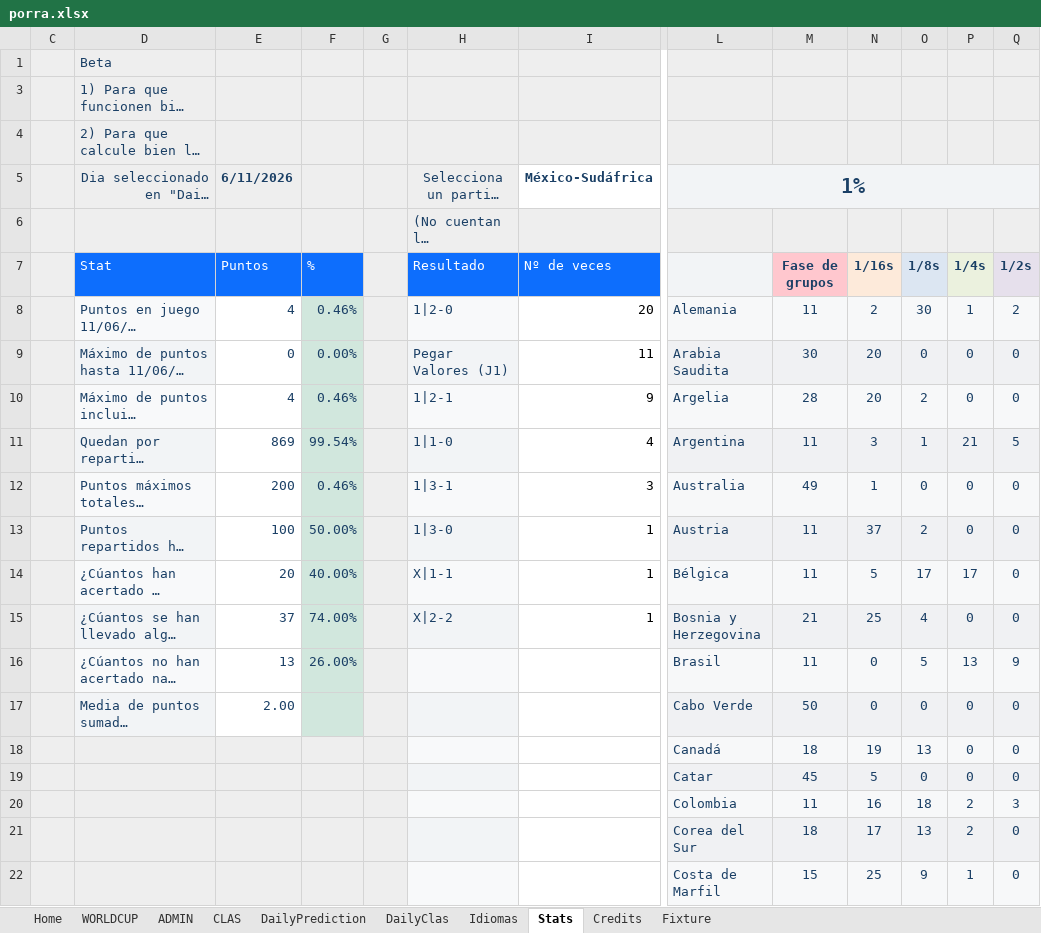
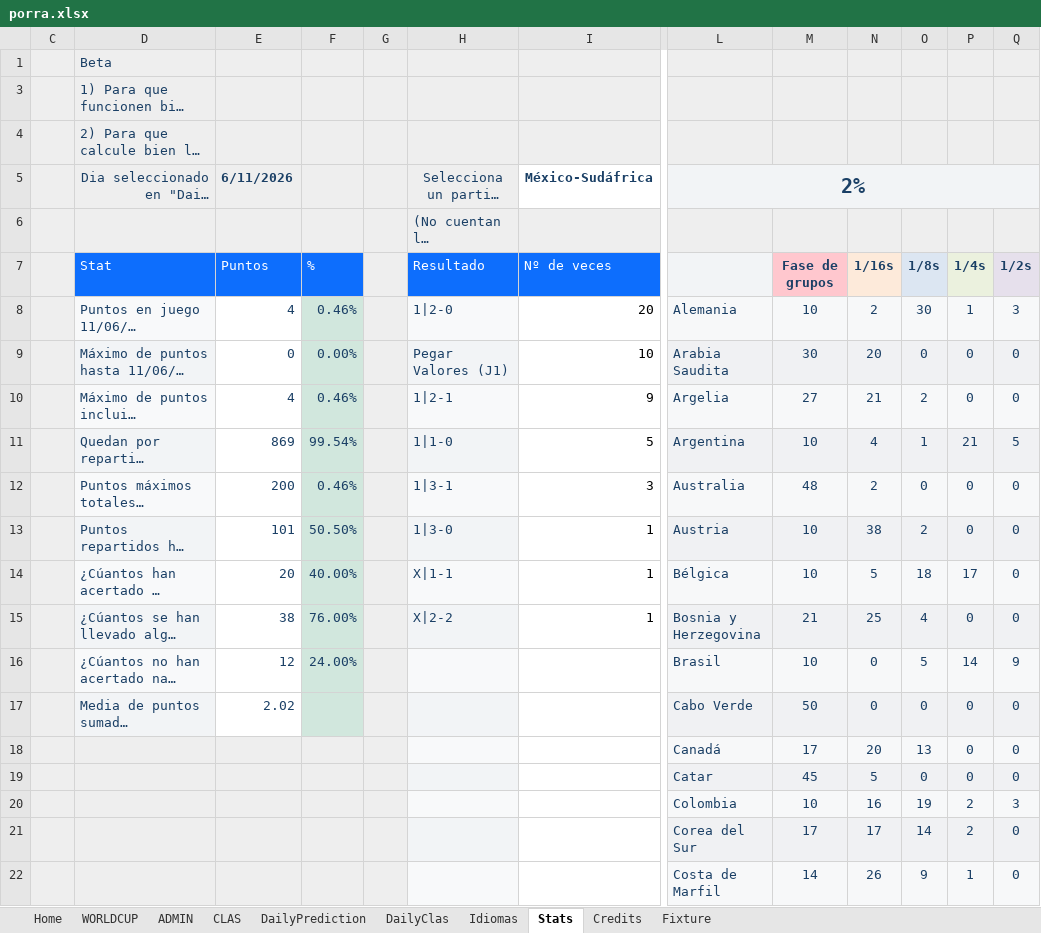
Before and after one commit to metaporramundial2026/porra, an Excel workbook: porra.xlsx, sheet Stats, drawn as a sheet; only a part is shown, gaps mark what is left out; long unchanged cells end in …; values as stored, in another font and other column widths than the file's, no borders; charts and pictures and conditional formats not drawn; the diff covers the shown part only; the diff names each change by its address in the sheet, - before the commit and + after, or states it on an @@ line.

```diff
--- a/porra.xlsx (sheet Stats)
+++ b/porra.xlsx (sheet Stats)
-L5: 1%
+L5: 2%
-M8 (Fase de grupos): 11
+M8 (Fase de grupos): 10
-Q8 (1/2s): 2
+Q8 (1/2s): 3
-I9 (Nº de veces): 11
+I9 (Nº de veces): 10
-M10 (Fase de grupos): 28
+M10 (Fase de grupos): 27
-N10 (1/16s): 20
+N10 (1/16s): 21
-I11 (Nº de veces): 4
+I11 (Nº de veces): 5
-M11 (Fase de grupos): 11
+M11 (Fase de grupos): 10
-N11 (1/16s): 3
+N11 (1/16s): 4
-M12 (Fase de grupos): 49
+M12 (Fase de grupos): 48
-N12 (1/16s): 1
+N12 (1/16s): 2
-E13 (Puntos): 100
+E13 (Puntos): 101
-F13 (%): 50.00%
+F13 (%): 50.50%
-M13:M14 (Fase de grupos): 11
+M13:M14 (Fase de grupos): 10
-N13 (1/16s): 37
+N13 (1/16s): 38
-O14 (1/8s): 17
+O14 (1/8s): 18
-E15 (Puntos): 37
+E15 (Puntos): 38
-F15 (%): 74.00%
+F15 (%): 76.00%
-E16 (Puntos): 13
+E16 (Puntos): 12
-F16 (%): 26.00%
+F16 (%): 24.00%
-M16 (Fase de grupos): 11
+M16 (Fase de grupos): 10
-P16 (1/4s): 13
+P16 (1/4s): 14
-E17 (Puntos): 2.00
+E17 (Puntos): 2.02
-M18 (Fase de grupos): 18
+M18 (Fase de grupos): 17
-N18 (1/16s): 19
+N18 (1/16s): 20
-M20 (Fase de grupos): 11
+M20 (Fase de grupos): 10
-O20 (1/8s): 18
+O20 (1/8s): 19
-M21 (Fase de grupos): 18
+M21 (Fase de grupos): 17
-O21 (1/8s): 13
+O21 (1/8s): 14
-M22 (Fase de grupos): 15
+M22 (Fase de grupos): 14
-N22 (1/16s): 25
+N22 (1/16s): 26
```
Also changed, not shown: 46 edited cells elsewhere in this sheet, sheet ADMIN, sheet CLAS, sheet DailyClas, sheet WORLDCUP, sheet Fixture, sheet Home, 1 more sheet, formulas that keep their value, hidden cells, charts or pictures.
